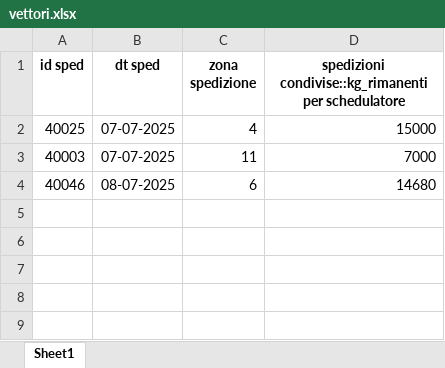
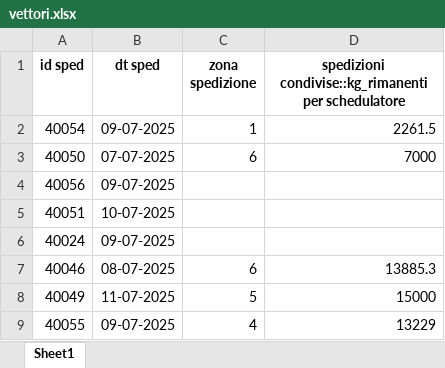
Before and after one commit to Baszonpedis/progettoIS, an Excel workbook: PS-VRP/Dati_input/vettori.xlsx, sheet Sheet1, drawn as a sheet; values as stored, in another font and other column widths than the file's, no borders; removed rows and columns are numbered as before the commit, all else as after; the diff names each change by its address in the sheet, - before the commit and + after, or states it on an @@ line.

Commit message:
Cambiata folder structure file input

```diff
--- a/PS-VRP/Dati_input/vettori.xlsx (sheet Sheet1)
+++ b/PS-VRP/Dati_input/vettori.xlsx (sheet Sheet1)
-row 2: 40025 | 07-07-2025 | 4 | 15000
-row 3: 40003 | 07-07-2025 | 11 | 7000
+row 2: 40054 | 09-07-2025 | 1 | 2261.5
+row 3: 40050 | 07-07-2025 | 6 | 7000
+row 4: 40056 | 09-07-2025
+row 5: 40051 | 10-07-2025
+row 6: 40024 | 09-07-2025
-D7: 14680
+D7: 13885.3
+row 8: 40049 | 11-07-2025 | 5 | 15000
+row 9: 40055 | 09-07-2025 | 4 | 13229
```
Also changed, not shown: PS-VRP/Dati_input/Commesse_da_tagliare.xlsx, PS-VRP/Dati_input/Scheda_Macchine_Taglio.xlsx, 23 other files.
